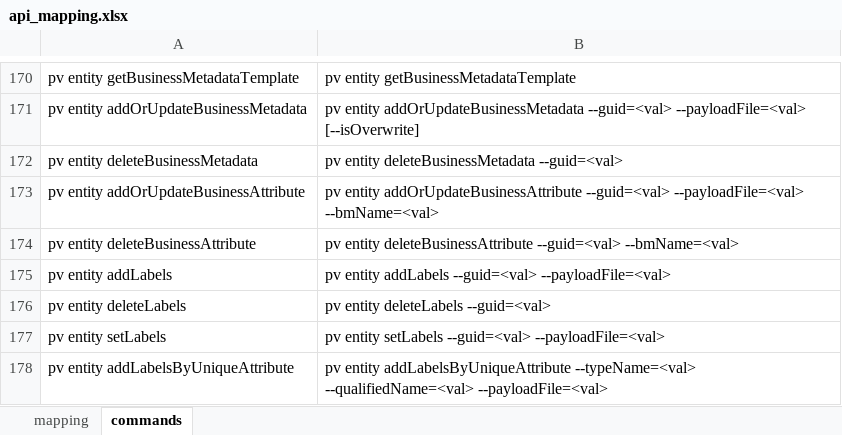
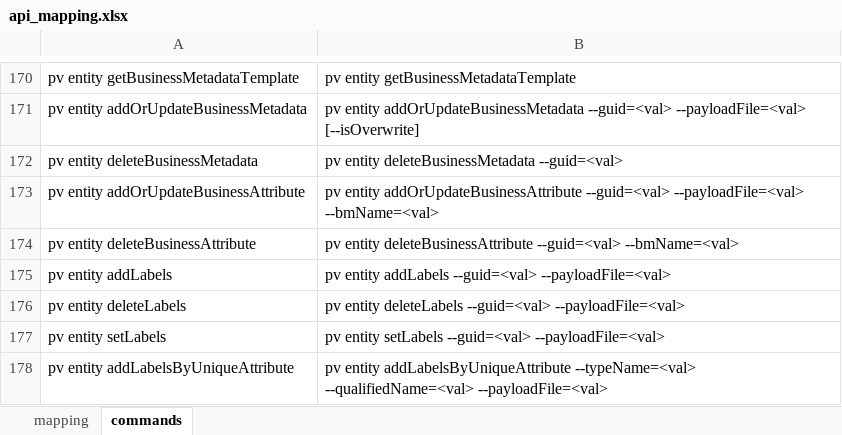
Before and after one commit to tayganr/purviewcli, an Excel workbook: doc/api_mapping.xlsx, sheet commands, drawn as a sheet; only a part is shown, gaps mark what is left out; values as stored, in another font and other column widths than the file's, no borders; table styles not drawn; the diff names each change by its address in the sheet, - before the commit and + after, or states it on an @@ line.

```diff
--- a/doc/api_mapping.xlsx (sheet commands)
+++ b/doc/api_mapping.xlsx (sheet commands)
-B176: pv entity deleteLabels --guid=<val>
+B176: pv entity deleteLabels --guid=<val> --payloadFile=<val>
```
Also changed, not shown: 19 other files.
